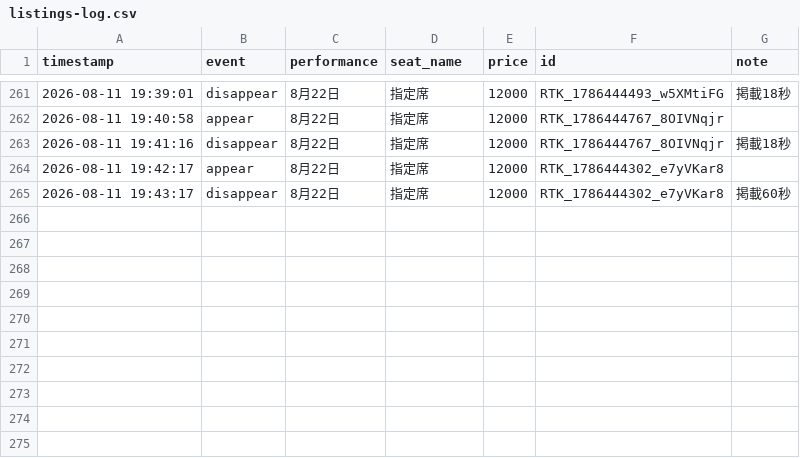
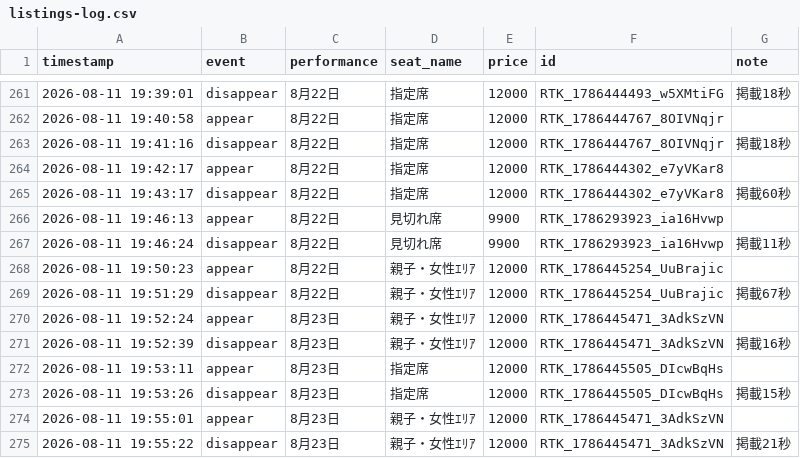
Before and after one commit to dragonballgokou-rose-boop/cursor, a CSV file: ticket-monitor/listings-log.csv, drawn as a sheet; only a part is shown, gaps mark what is left out.

Commit message:
chore: update listings log

```diff
--- a/ticket-monitor/listings-log.csv
+++ b/ticket-monitor/listings-log.csv
@@ -265 +265,11 @@ timestamp,event,performance,seat_name,price,id,note
 "2026-08-11 19:43:17","disappear","8月22日","指定席","12000","RTK_1786444302_e7yVKar8","掲載60秒"
+"2026-08-11 19:46:13","appear","8月22日","見切れ席","9900","RTK_1786293923_ia16Hvwp",""
+"2026-08-11 19:46:24","disappear","8月22日","見切れ席","9900","RTK_1786293923_ia16Hvwp","掲載11秒"
+"2026-08-11 19:50:23","appear","8月22日","親子・女性ｴﾘｱ","12000","RTK_1786445254_UuBrajic",""
+"2026-08-11 19:51:29","disappear","8月22日","親子・女性ｴﾘｱ","12000","RTK_1786445254_UuBrajic","掲載67秒"
+"2026-08-11 19:52:24","appear","8月23日","親子・女性ｴﾘｱ","12000","RTK_1786445471_3AdkSzVN",""
+"2026-08-11 19:52:39","disappear","8月23日","親子・女性ｴﾘｱ","12000","RTK_1786445471_3AdkSzVN","掲載16秒"
+"2026-08-11 19:53:11","appear","8月23日","指定席","12000","RTK_1786445505_DIcwBqHs",""
+"2026-08-11 19:53:26","disappear","8月23日","指定席","12000","RTK_1786445505_DIcwBqHs","掲載15秒"
+"2026-08-11 19:55:01","appear","8月23日","親子・女性ｴﾘｱ","12000","RTK_1786445471_3AdkSzVN",""
+"2026-08-11 19:55:22","disappear","8月23日","親子・女性ｴﾘｱ","12000","RTK_1786445471_3AdkSzVN","掲載21秒"
```
